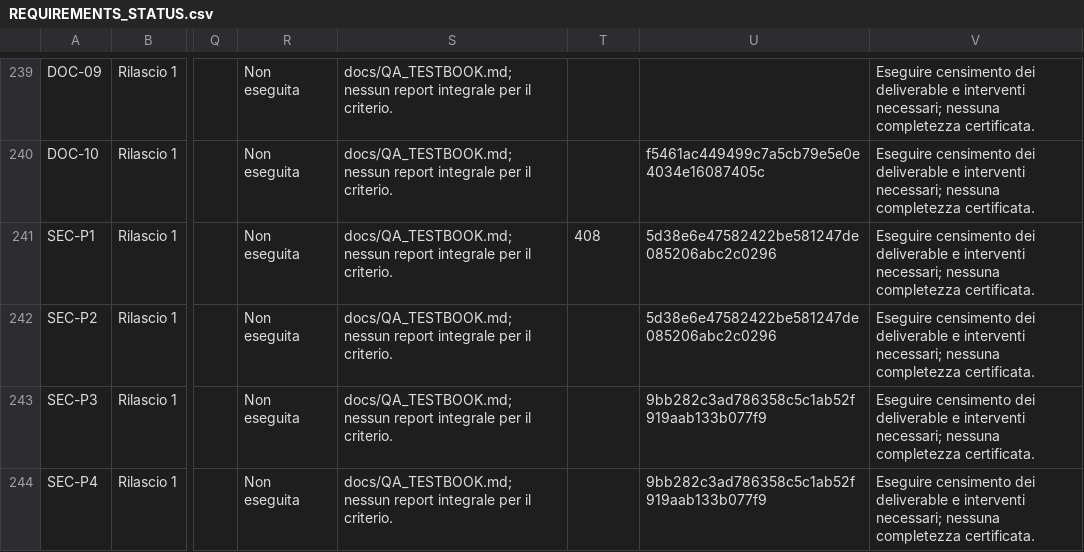
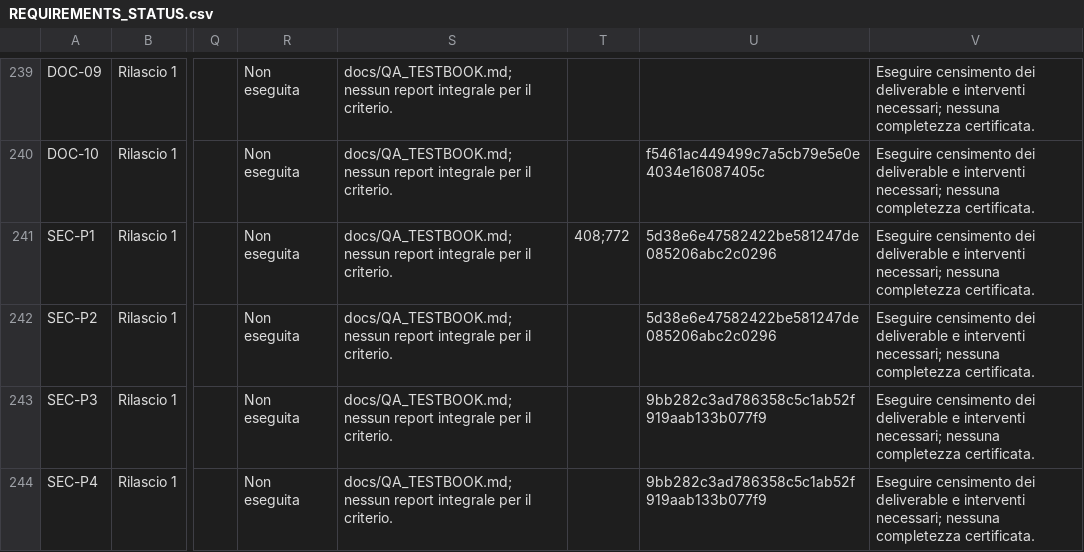
Before and after one commit to jeckodevelopment/jd_learn, a CSV file: docs/REQUIREMENTS_STATUS.csv, drawn as a sheet; only a part is shown, gaps mark what is left out; the diff names each change by its address in the sheet, - before the commit and + after, or states it on an @@ line.

Commit message:
docs(SEC-P1): link implementation PR #772 in existing partially satisfied requirement row

```diff
--- a/docs/REQUIREMENTS_STATUS.csv
+++ b/docs/REQUIREMENTS_STATUS.csv
-T241: 408
+T241: 408;772
```
